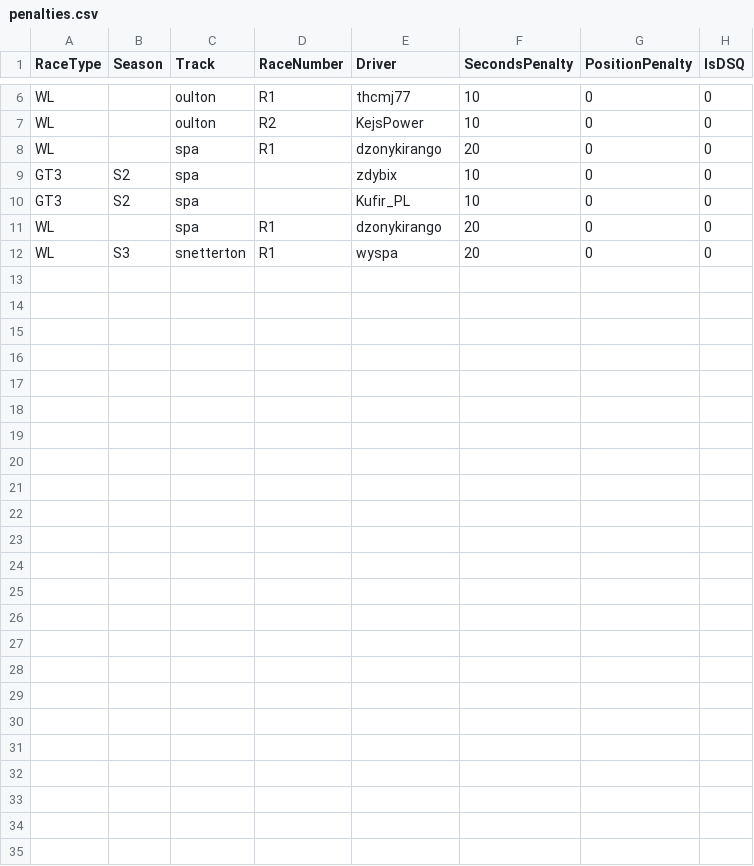
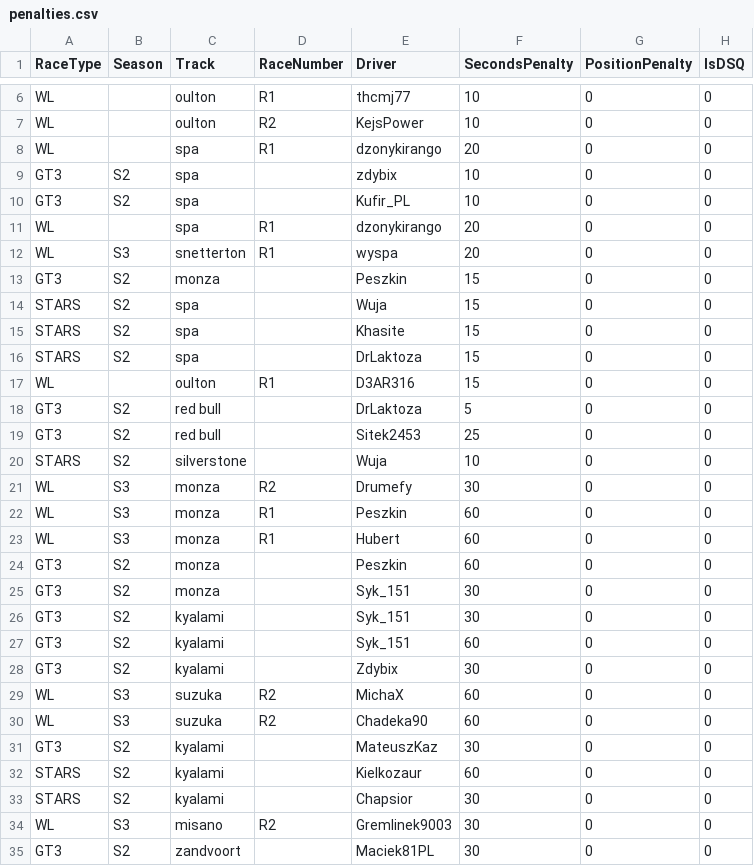
Before and after one commit to sagx81/acc, a CSV file: combined/penalties_apply/penalties.csv, drawn as a sheet; only a part is shown, gaps mark what is left out.

Commit message:
penalties update, added method for web drivers

```diff
--- a/combined/penalties_apply/penalties.csv
+++ b/combined/penalties_apply/penalties.csv
@@ -12 +12,24 @@ WL,,spa,R1,dzonykirango,20,0,0
 WL,S3,snetterton,R1,wyspa,20,0,0
+GT3,S2,monza,,Peszkin,15,0,0
+STARS,S2,spa,,Wuja,15,0,0
+STARS,S2,spa,,Khasite,15,0,0
+STARS,S2,spa,,DrLaktoza,15,0,0
+WL,,oulton,R1,D3AR316,15,0,0
+GT3,S2,red bull,,DrLaktoza,5,0,0
+GT3,S2,red bull,,Sitek2453,25,0,0
+STARS,S2,silverstone,,Wuja,10,0,0
+WL,S3,monza,R2,Drumefy,30,0,0
+WL,S3,monza,R1,Peszkin,60,0,0
+WL,S3,monza,R1,Hubert,60,0,0
+GT3,S2,monza,,Peszkin,60,0,0
+GT3,S2,monza,,Syk_151,30,0,0
+GT3,S2,kyalami,,Syk_151,30,0,0
+GT3,S2,kyalami,,Syk_151,60,0,0
+GT3,S2,kyalami,,Zdybix,30,0,0
+WL,S3,suzuka,R2,MichaX,60,0,0
+WL,S3,suzuka,R2,Chadeka90,60,0,0
+GT3,S2,kyalami,,MateuszKaz,30,0,0
+STARS,S2,kyalami,,Kielkozaur,60,0,0
+STARS,S2,kyalami,,Chapsior,30,0,0
+WL,S3,misano,R2,Gremlinek9003,30,0,0
+GT3,S2,zandvoort,,Maciek81PL,30,0,0
```
Also changed, not shown: 2 other files.
